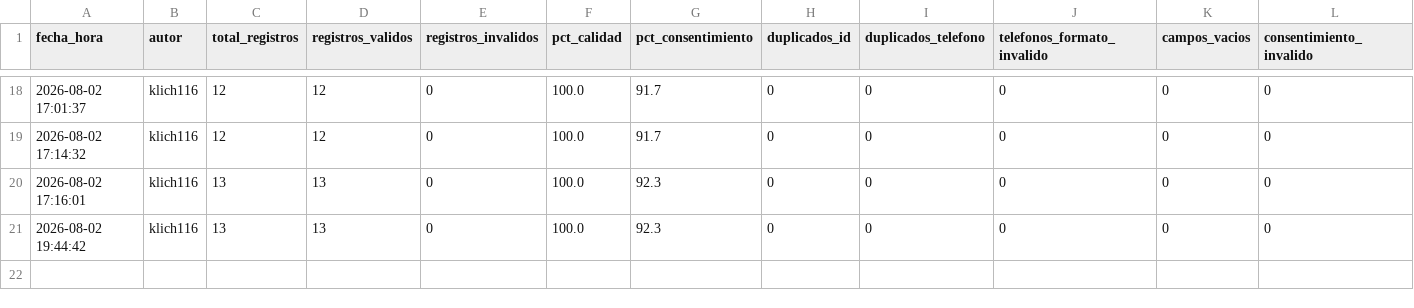
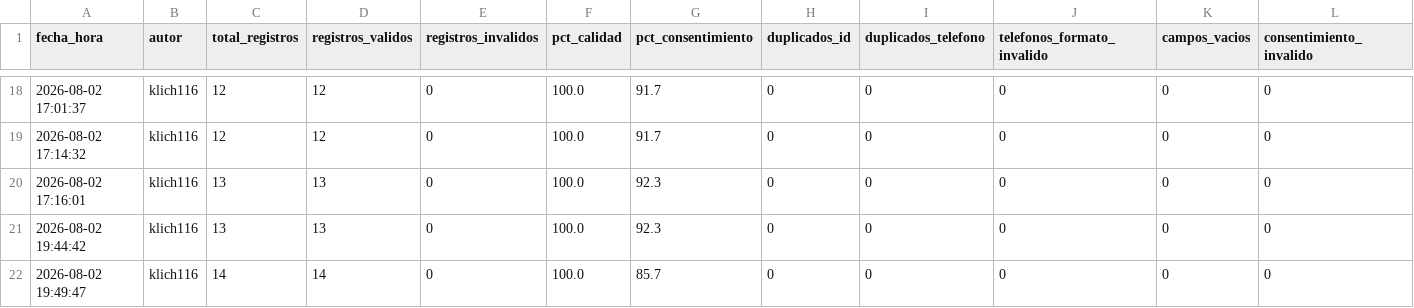
Before and after one commit to klich116/dataset-clientes-cicd, a CSV file: data/metricas/historico_calidad.csv, drawn as a sheet; only a part is shown, gaps mark what is left out; rows hold the shown columns only; the diff names each change by its address in the sheet, - before the commit and + after, or states it on an @@ line.

```diff
--- a/data/metricas/historico_calidad.csv
+++ b/data/metricas/historico_calidad.csv
+row 22: 2026-08-02 19:49:47 | klich116 | 14 | 14 | 0 | 100.0 | 85.7 | 0 | 0 | 0 | 0 | 0
```
Also changed, not shown: 1 other file.
